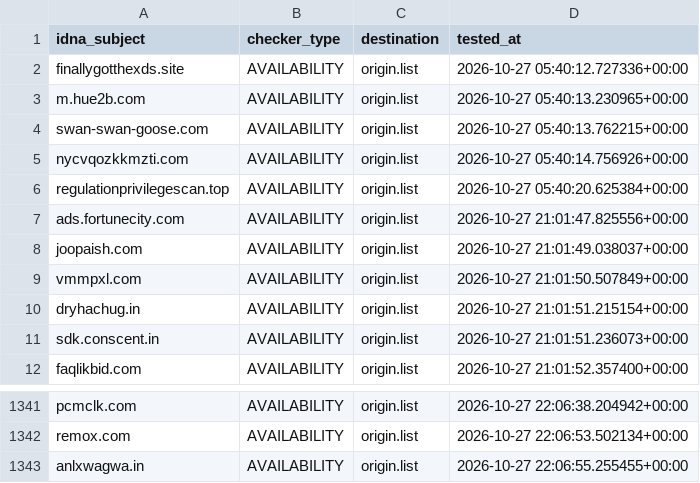
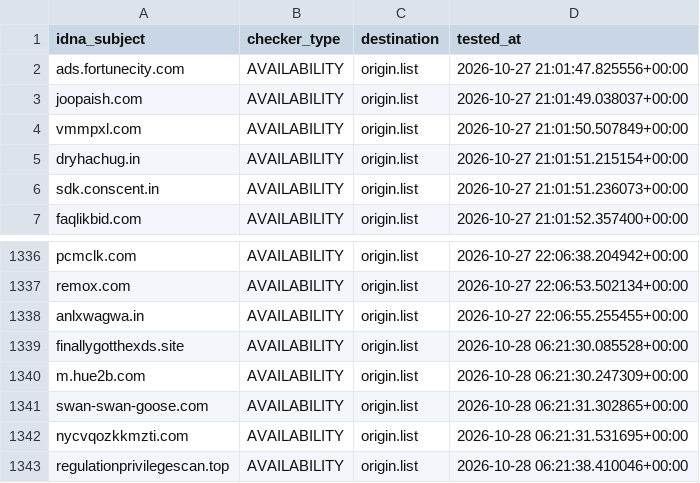
Before and after one commit to bigdargon/hostsVN-dead-hosts, a CSV file: .pyfunceble/inactive.csv, drawn as a sheet; only a part is shown, gaps mark what is left out.

```diff
--- a/.pyfunceble/inactive.csv
+++ b/.pyfunceble/inactive.csv
@@ -1,7 +1,2 @@
 idna_subject,checker_type,destination,tested_at
-finallygotthexds.site,AVAILABILITY,origin.list,2026-10-27 05:40:12.727336+00:00
-m.hue2b.com,AVAILABILITY,origin.list,2026-10-27 05:40:13.230965+00:00
-swan-swan-goose.com,AVAILABILITY,origin.list,2026-10-27 05:40:13.762215+00:00
-nycvqozkkmzti.com,AVAILABILITY,origin.list,2026-10-27 05:40:14.756926+00:00
-regulationprivilegescan.top,AVAILABILITY,origin.list,2026-10-27 05:40:20.625384+00:00
 ads.fortunecity.com,AVAILABILITY,origin.list,2026-10-27 21:01:47.825556+00:00
@@ -1343 +1338,6 @@ remox.com,AVAILABILITY,origin.list,2026-10-27 22:06:53.502134+00:00
 anlxwagwa.in,AVAILABILITY,origin.list,2026-10-27 22:06:55.255455+00:00
+finallygotthexds.site,AVAILABILITY,origin.list,2026-10-28 06:21:30.085528+00:00
+m.hue2b.com,AVAILABILITY,origin.list,2026-10-28 06:21:30.247309+00:00
+swan-swan-goose.com,AVAILABILITY,origin.list,2026-10-28 06:21:31.302865+00:00
+nycvqozkkmzti.com,AVAILABILITY,origin.list,2026-10-28 06:21:31.531695+00:00
+regulationprivilegescan.top,AVAILABILITY,origin.list,2026-10-28 06:21:38.410046+00:00
```
Also changed, not shown: 13 other files.
